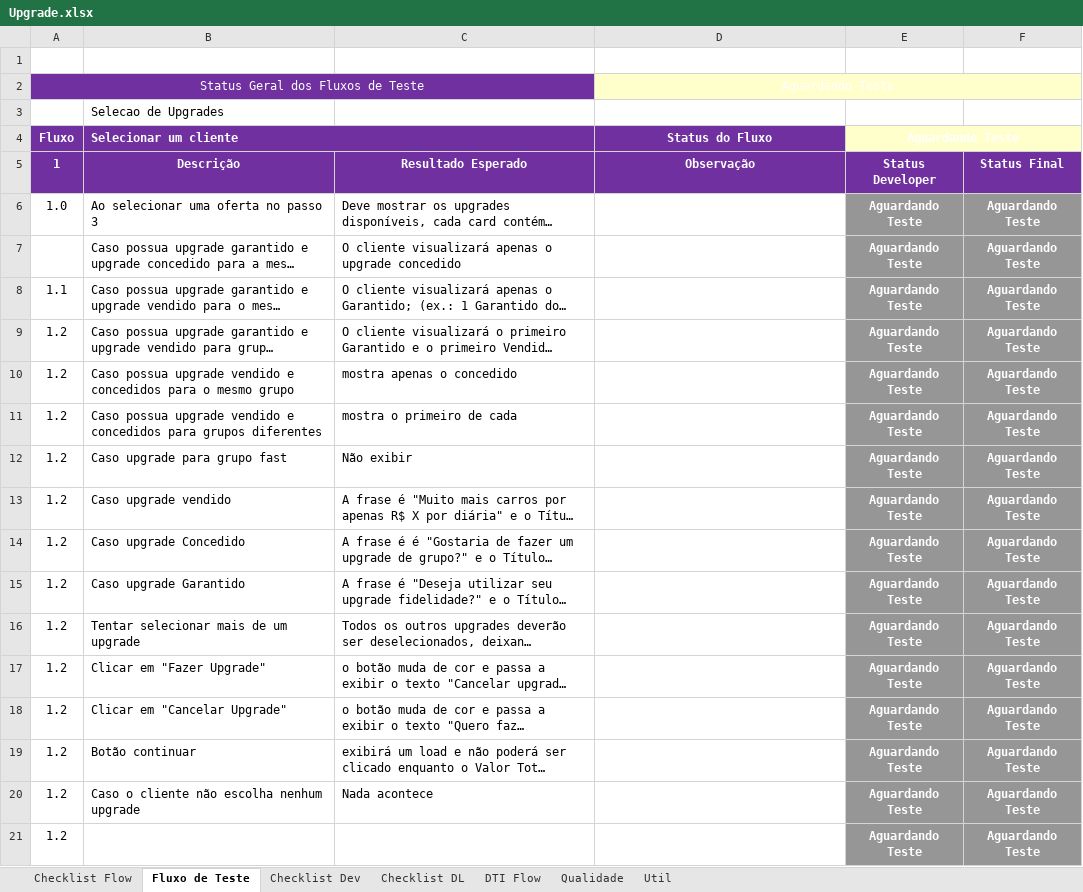
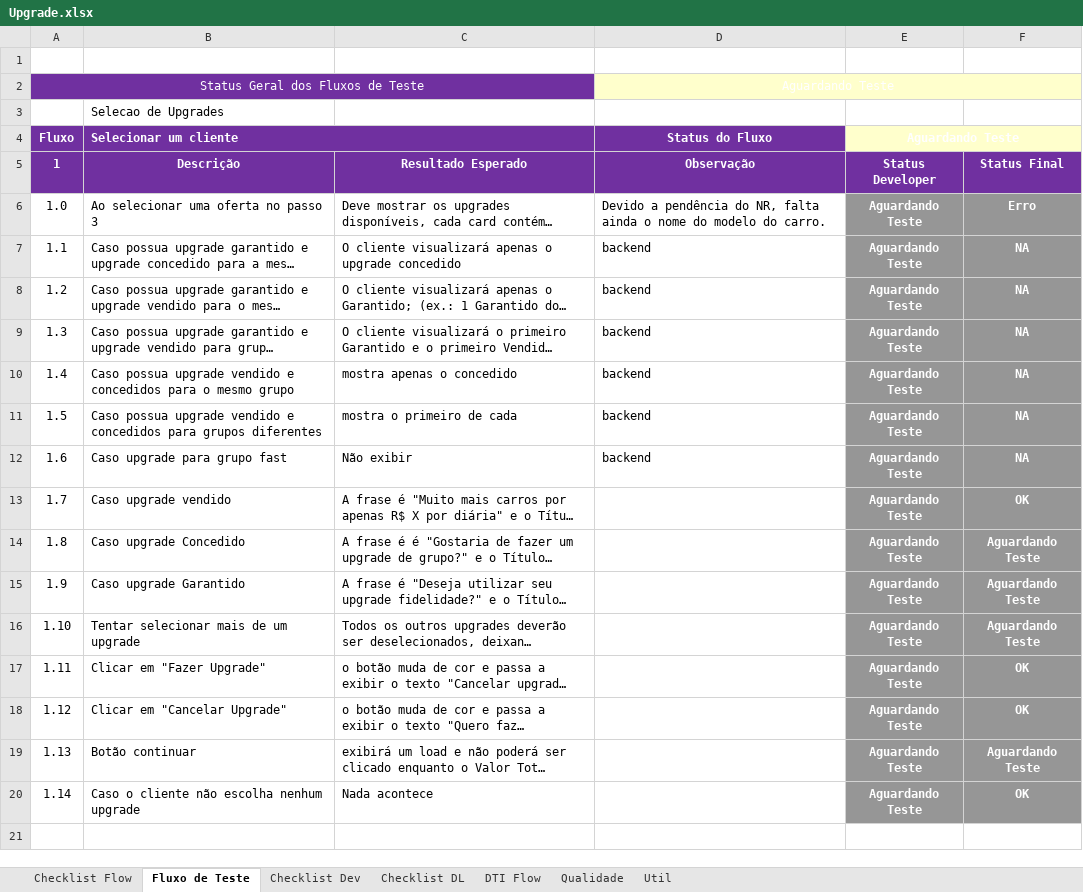
Before and after one commit to shazamcanaisdigitais/roteirosDeTeste, an Excel workbook: TerceiroPasso/Upgrade.xlsx, sheet Fluxo de Teste, drawn as a sheet; long unchanged cells end in …; values as stored, in another font and other column widths than the file's, no borders; conditional formats not drawn; the diff names each change by its address in the sheet, - before the commit and + after, or states it on an @@ line.

Commit message:
sp11

```diff
--- a/TerceiroPasso/Upgrade.xlsx (sheet Fluxo de Teste)
+++ b/TerceiroPasso/Upgrade.xlsx (sheet Fluxo de Teste)
-D6 (Status do Fluxo): (empty)
+D6 (Status do Fluxo): Devido a pendência do NR, falta ainda o nome do modelo do carro.
-F6: Aguardando Teste
+F6: Erro
-A7 (Fluxo): (empty)
+A7 (Fluxo): 1.1
-D7:D12 (Status do Fluxo): (empty)
+D7:D12 (Status do Fluxo): backend
-F7:F12: Aguardando Teste
+F7:F12: NA
-A8 (Fluxo): 1.1
+A8 (Fluxo): 1.2
-A9 (Fluxo): 1.2
+A9 (Fluxo): 1.3
-A10 (Fluxo): 1.2
+A10 (Fluxo): 1.4
-A11 (Fluxo): 1.2
+A11 (Fluxo): 1.5
-A12 (Fluxo): 1.2
+A12 (Fluxo): 1.6
-A13 (Fluxo): 1.2
+A13 (Fluxo): 1.7
-F13: Aguardando Teste
+F13: OK
-A14 (Fluxo): 1.2
+A14 (Fluxo): 1.8
-A15 (Fluxo): 1.2
+A15 (Fluxo): 1.9
-A16 (Fluxo): 1.2
+A16 (Fluxo): 1.10
-A17 (Fluxo): 1.2
+A17 (Fluxo): 1.11
-F17:F18: Aguardando Teste
+F17:F18: OK
-A18 (Fluxo): 1.2
+A18 (Fluxo): 1.12
-A19 (Fluxo): 1.2
+A19 (Fluxo): 1.13
-A20 (Fluxo): 1.2
+A20 (Fluxo): 1.14
-F20: Aguardando Teste
+F20: OK
-row 21: 1.2 |  |  |  | Aguardando Teste | Aguardando Teste
```
Also changed, not shown: charts or pictures.
